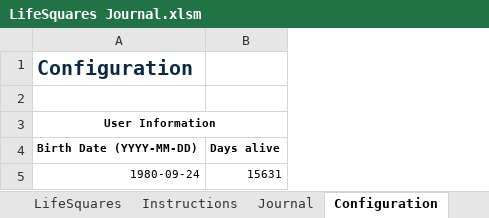
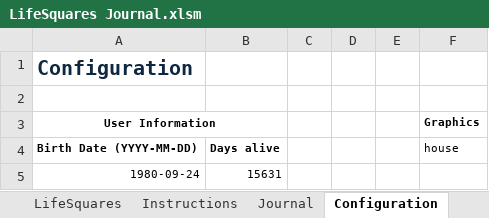
Before and after one commit to raphaelschagerl/LifeSquares, an Excel workbook: LifeSquares Journal.xlsm, sheet Configuration, drawn as a sheet; values as stored, in another font and other column widths than the file's, no borders; charts and pictures not drawn; the diff names each change by its address in the sheet, - before the commit and + after, or states it on an @@ line.

Commit message:
improve spreadsheet

```diff
--- a/LifeSquares Journal.xlsm (sheet Configuration)
+++ b/LifeSquares Journal.xlsm (sheet Configuration)
+column C, empty
+column D, empty
+column E, empty
+column F (Graphics), row 4: house
```
Also changed, not shown: sheet Journal, charts or pictures.
